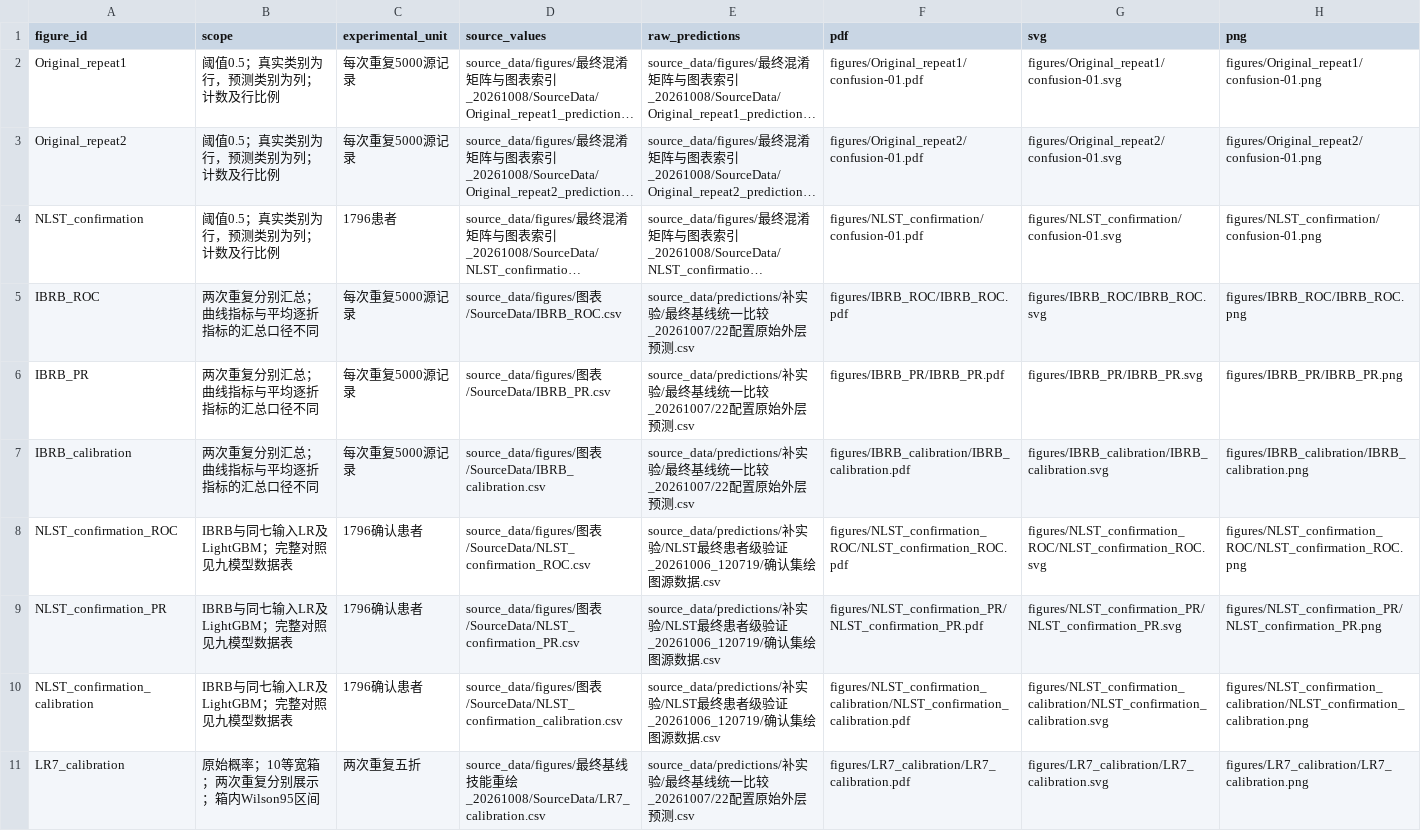
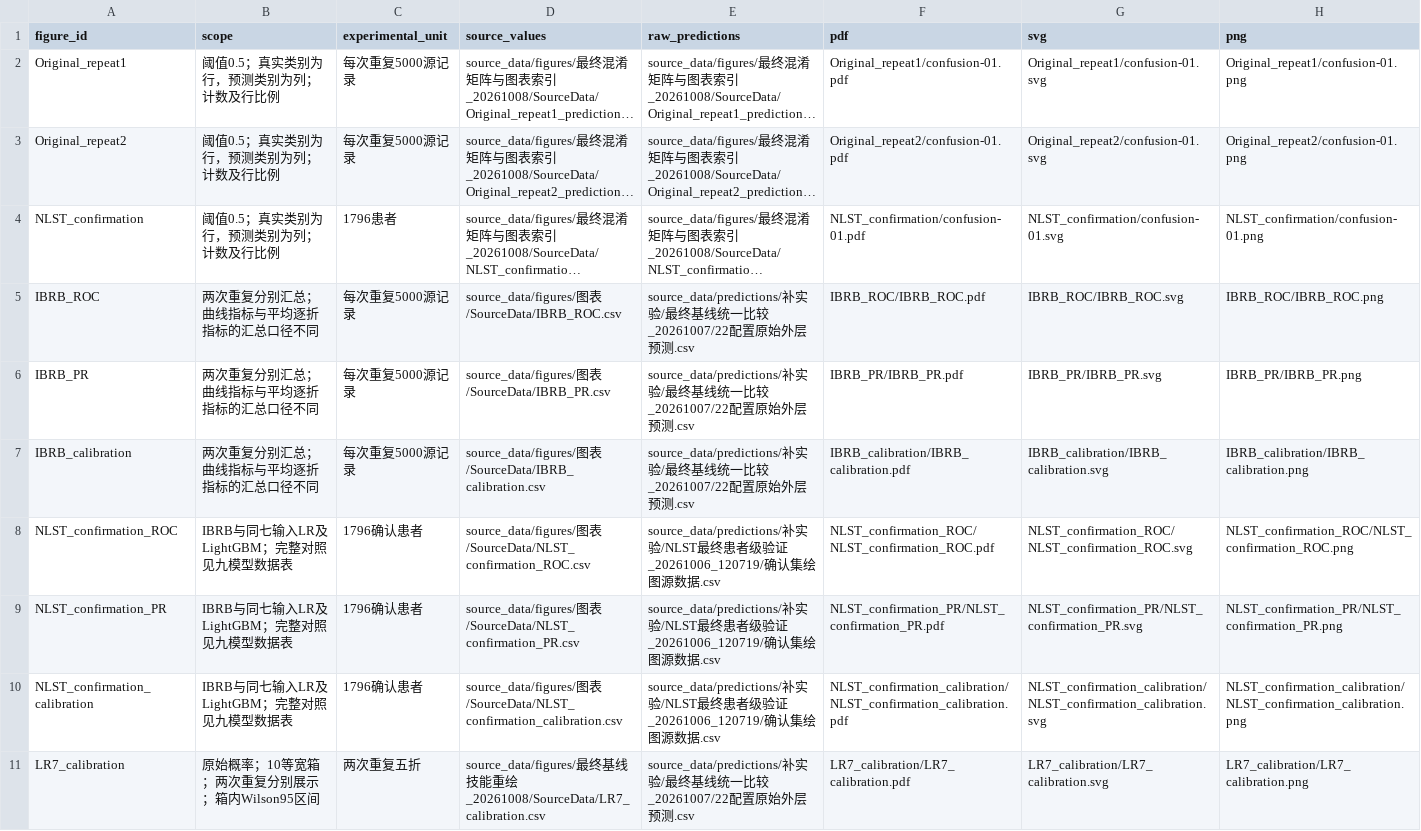
Before and after one commit to zhouzibo1/SHAP-IBRB, a CSV file: figure_source_mapping.csv, drawn as a sheet; only a part is shown; long unchanged cells end in …; the diff covers the shown part only; the diff names each change by its address in the sheet, - before the commit and + after, or states it on an @@ line.

Commit message:
Remove figure-directory references from published documentation
The rendered figures/ directory is no longer published, so the repository-side
documentation no longer points at it.

- README.md: drop figures/ from the package layout table; add a note that
  rendered figure files are not distributed here and that figure_source_mapping.csv
  keeps figure identifiers, source-value paths and the authoring-package render paths.
- figure_source_mapping.csv: strip the 'figures/' prefix from the pdf/svg/png
  columns (81 cells). Rows, figure identifiers and source-value paths unchanged.
  References under source_data/figures/ are retained.
- file_manifest.csv: remove the 81 rows under figures/ (573 -> 492 data rows),
  matching the 492 files now published.
- preparation_verification.json: files_in_manifest 558 -> 492; add
  figures_published=false, figure_renders_distributed=false and a note.

Encoding, BOM and CRLF conventions are unchanged from the previous revision.

```diff
--- a/figure_source_mapping.csv
+++ b/figure_source_mapping.csv
-F2 (pdf): figures/Original_repeat1/confusion-01.pdf
+F2 (pdf): Original_repeat1/confusion-01.pdf
-G2 (svg): figures/Original_repeat1/confusion-01.svg
+G2 (svg): Original_repeat1/confusion-01.svg
-H2 (png): figures/Original_repeat1/confusion-01.png
+H2 (png): Original_repeat1/confusion-01.png
-F3 (pdf): figures/Original_repeat2/confusion-01.pdf
+F3 (pdf): Original_repeat2/confusion-01.pdf
-G3 (svg): figures/Original_repeat2/confusion-01.svg
+G3 (svg): Original_repeat2/confusion-01.svg
-H3 (png): figures/Original_repeat2/confusion-01.png
+H3 (png): Original_repeat2/confusion-01.png
-F4 (pdf): figures/NLST_confirmation/confusion-01.pdf
+F4 (pdf): NLST_confirmation/confusion-01.pdf
-G4 (svg): figures/NLST_confirmation/confusion-01.svg
+G4 (svg): NLST_confirmation/confusion-01.svg
-H4 (png): figures/NLST_confirmation/confusion-01.png
+H4 (png): NLST_confirmation/confusion-01.png
-F5 (pdf): figures/IBRB_ROC/IBRB_ROC.pdf
+F5 (pdf): IBRB_ROC/IBRB_ROC.pdf
-G5 (svg): figures/IBRB_ROC/IBRB_ROC.svg
+G5 (svg): IBRB_ROC/IBRB_ROC.svg
-H5 (png): figures/IBRB_ROC/IBRB_ROC.png
+H5 (png): IBRB_ROC/IBRB_ROC.png
-F6 (pdf): figures/IBRB_PR/IBRB_PR.pdf
+F6 (pdf): IBRB_PR/IBRB_PR.pdf
-G6 (svg): figures/IBRB_PR/IBRB_PR.svg
+G6 (svg): IBRB_PR/IBRB_PR.svg
-H6 (png): figures/IBRB_PR/IBRB_PR.png
+H6 (png): IBRB_PR/IBRB_PR.png
-F7 (pdf): figures/IBRB_calibration/IBRB_calibration.pdf
+F7 (pdf): IBRB_calibration/IBRB_calibration.pdf
-G7 (svg): figures/IBRB_calibration/IBRB_calibration.svg
+G7 (svg): IBRB_calibration/IBRB_calibration.svg
-H7 (png): figures/IBRB_calibration/IBRB_calibration.png
+H7 (png): IBRB_calibration/IBRB_calibration.png
-F8 (pdf): figures/NLST_confirmation_ROC/NLST_confirmation_ROC.pdf
+F8 (pdf): NLST_confirmation_ROC/NLST_confirmation_ROC.pdf
-G8 (svg): figures/NLST_confirmation_ROC/NLST_confirmation_ROC.svg
+G8 (svg): NLST_confirmation_ROC/NLST_confirmation_ROC.svg
-H8 (png): figures/NLST_confirmation_ROC/NLST_confirmation_ROC.png
+H8 (png): NLST_confirmation_ROC/NLST_confirmation_ROC.png
-F9 (pdf): figures/NLST_confirmation_PR/NLST_confirmation_PR.pdf
+F9 (pdf): NLST_confirmation_PR/NLST_confirmation_PR.pdf
-G9 (svg): figures/NLST_confirmation_PR/NLST_confirmation_PR.svg
+G9 (svg): NLST_confirmation_PR/NLST_confirmation_PR.svg
-H9 (png): figures/NLST_confirmation_PR/NLST_confirmation_PR.png
+H9 (png): NLST_confirmation_PR/NLST_confirmation_PR.png
-F10 (pdf): figures/NLST_confirmation_calibration/NLST_confirmation_calibration.pdf
+F10 (pdf): NLST_confirmation_calibration/NLST_confirmation_calibration.pdf
-G10 (svg): figures/NLST_confirmation_calibration/NLST_confirmation_calibration.svg
+G10 (svg): NLST_confirmation_calibration/NLST_confirmation_calibration.svg
-H10 (png): figures/NLST_confirmation_calibration/NLST_confirmation_calibration.png
+H10 (png): NLST_confirmation_calibration/NLST_confirmation_calibration.png
-F11 (pdf): figures/LR7_calibration/LR7_calibration.pdf
+F11 (pdf): LR7_calibration/LR7_calibration.pdf
-G11 (svg): figures/LR7_calibration/LR7_calibration.svg
+G11 (svg): LR7_calibration/LR7_calibration.svg
-H11 (png): figures/LR7_calibration/LR7_calibration.png
+H11 (png): LR7_calibration/LR7_calibration.png
```
Also changed, not shown: 51 edited cells elsewhere in this file, file_manifest.csv, 2 other files.
